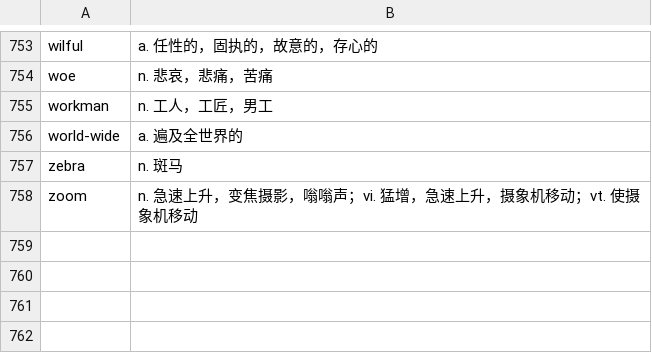
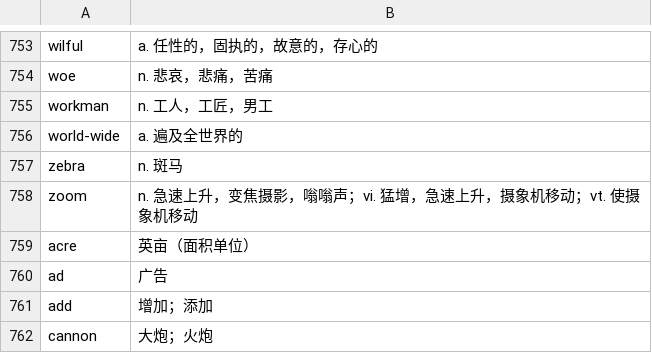
Before and after one commit to mayuanfei/mword, a TSV file: data/sources/editorial-glosses.tsv, drawn as a sheet; only a part is shown, gaps mark what is left out.

```diff
--- a/data/sources/editorial-glosses.tsv
+++ b/data/sources/editorial-glosses.tsv
@@ -758 +758,5 @@ zebra	n. 斑马
 zoom	n. 急速上升，变焦摄影，嗡嗡声；vi. 猛增，急速上升，摄象机移动；vt. 使摄象机移动
+acre	英亩（面积单位）
+ad	广告
+add	增加；添加
+cannon	大炮；火炮
```
Also changed, not shown: 42 other files.
